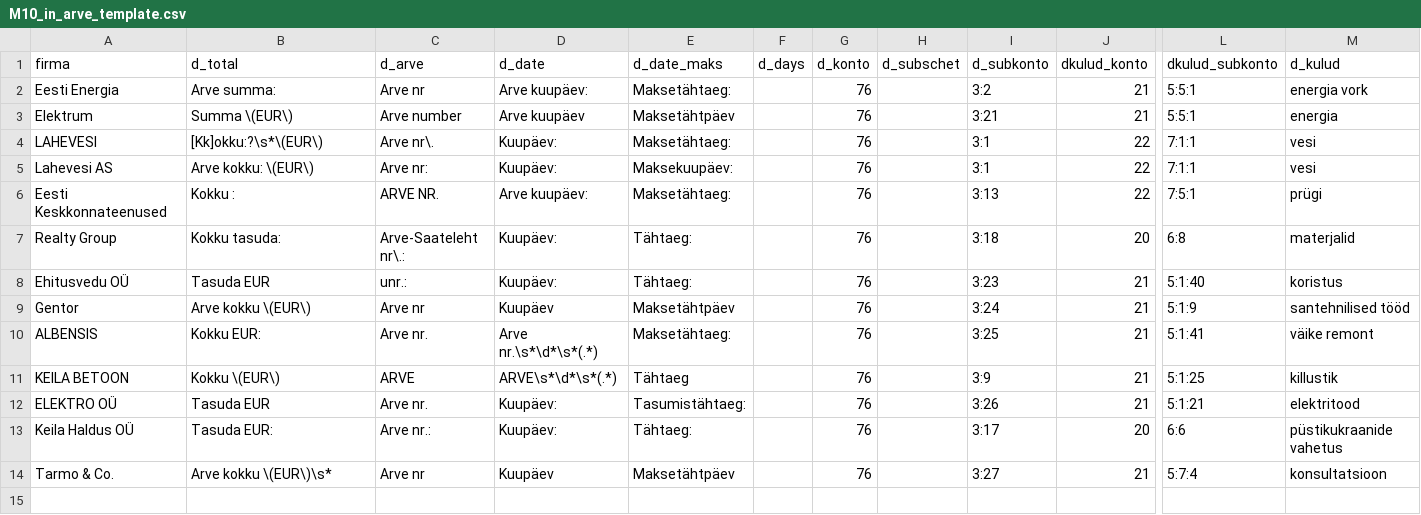
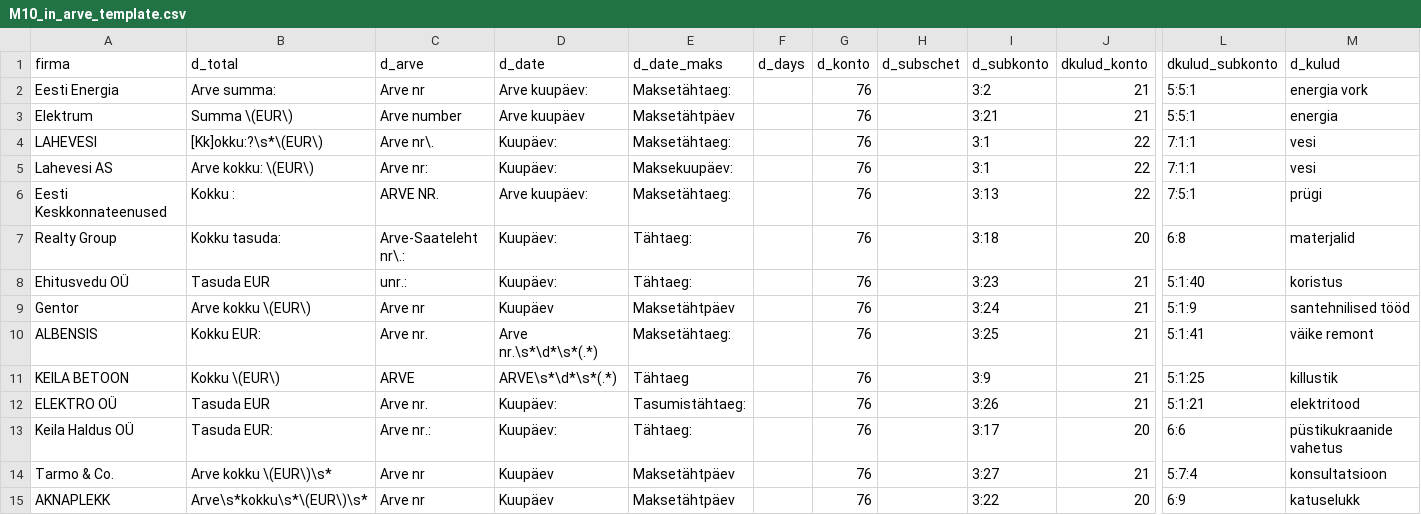
Before and after one commit to dochaauch/Tools_for_buh, a CSV file: M10/M10_in_arve_template.csv, drawn as a sheet; only a part is shown, gaps mark what is left out; rows hold the shown columns only; the diff names each change by its address in the sheet, - before the commit and + after, or states it on an @@ line.

```diff
--- a/M10/M10_in_arve_template.csv
+++ b/M10/M10_in_arve_template.csv
+row 15: AKNAPLEKK | Arve\s*kokku\s*\(EUR\)\s* | Arve nr | Kuupäev | Maksetähtpäev |  | 76 |  | 3:22 | 20 | 6:9 | katuselukk
```
Also changed, not shown: Bonus/Bonus_in_arve_template.csv, loto/eurojackpot_results.csv, 26 other files.
